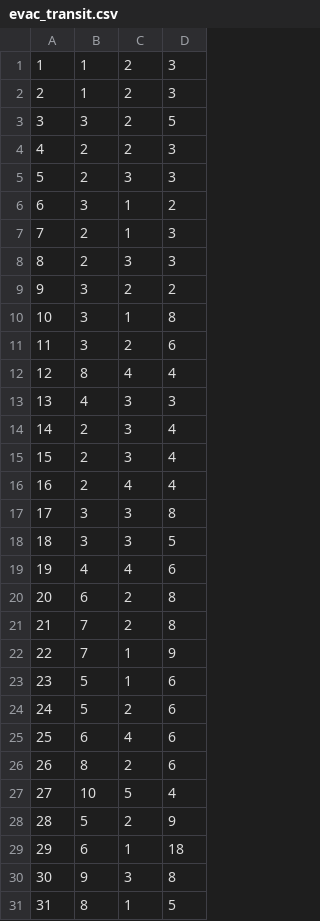
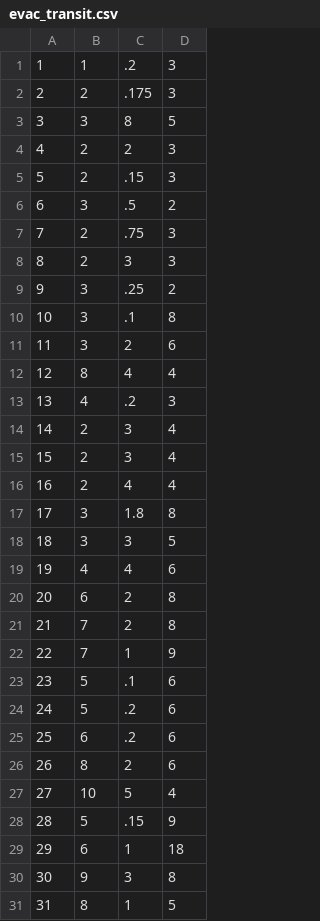
Before and after one commit to adsfibonacci/Wildfire-Evac, a CSV file: evac_transit.csv, drawn as a sheet.

```diff
--- a/evac_transit.csv
+++ b/evac_transit.csv
@@ -1,14 +1,14 @@
-1,1,2,3
-2,1,2,3
-3,3,2,5
+1,1,.2,3
+2,2,.175,3
+3,3,8,5
 4,2,2,3
-5,2,3,3
-6,3,1,2
-7,2,1,3
+5,2,.15,3
+6,3,.5,2
+7,2,.75,3
 8,2,3,3
-9,3,2,2
-10,3,1,8
+9,3,.25,2
+10,3,.1,8
 11,3,2,6
 12,8,4,4
-13,4,3,3
+13,4,.2,3
 14,2,3,4
@@ -16,3 +16,3 @@
 16,2,4,4
-17,3,3,8
+17,3,1.8,8
 18,3,3,5
@@ -22,8 +22,8 @@
 22,7,1,9
-23,5,1,6
-24,5,2,6
-25,6,4,6
+23,5,.1,6
+24,5,.2,6
+25,6,.2,6
 26,8,2,6
 27,10,5,4
-28,5,2,9
+28,5,.15,9
 29,6,1,18
```
Also changed, not shown: 15 other files.
